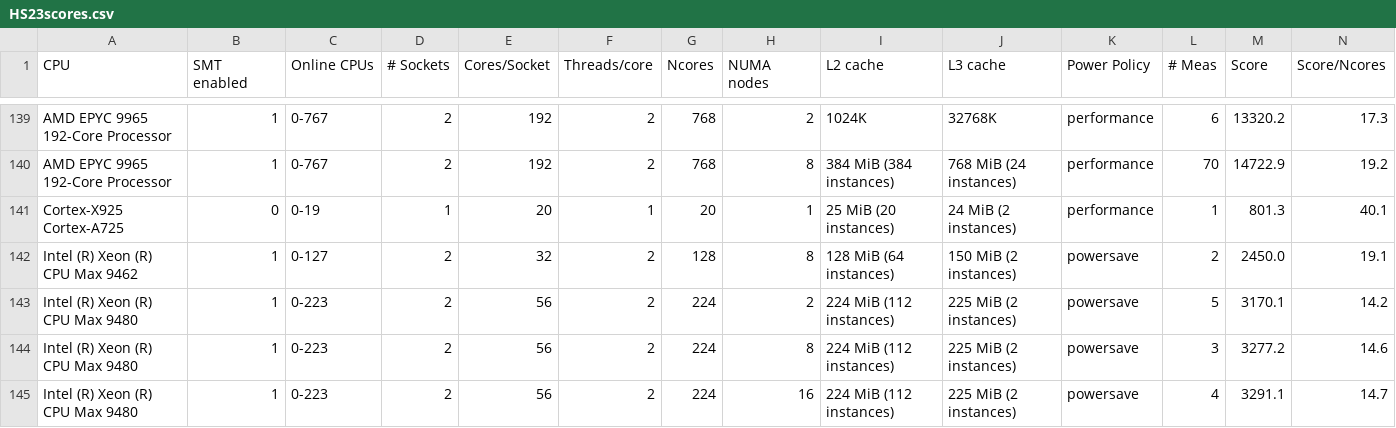
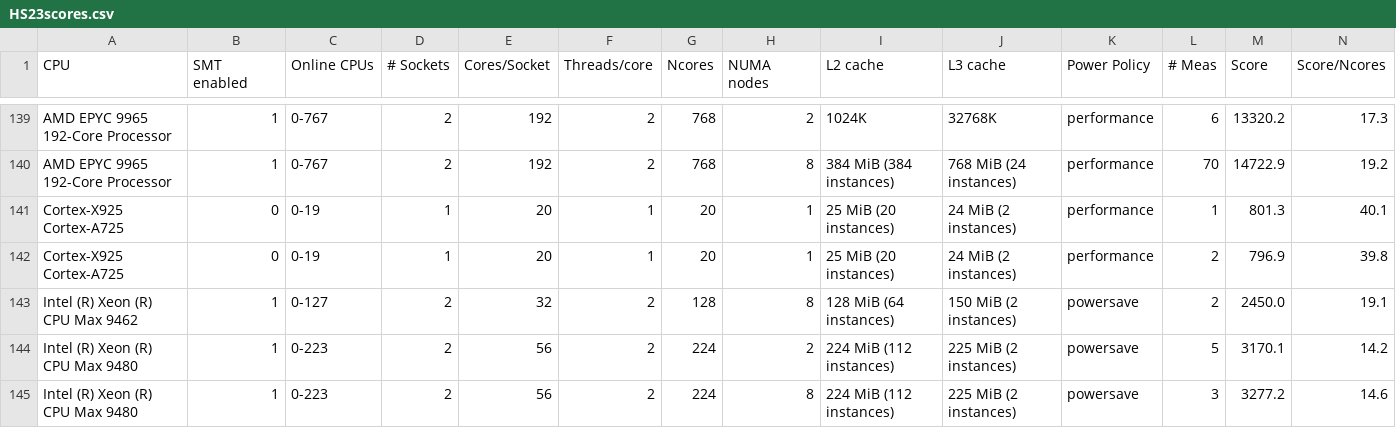
Before and after one commit to HEPiX-Forum/hepix-forum.github.io, a CSV file: _data/HS23scores.csv, drawn as a sheet; only a part is shown, gaps mark what is left out; the shorter side is filled out with more unchanged rows; rows hold the shown columns only; the diff names each change by its address in the sheet, - before the commit and + after, or states it on an @@ line.

Commit message:
CI job updates HS23 table (https://gitlab.cern.ch/hep-benchmarks/private-tools/-/jobs/73698894)

```diff
--- a/_data/HS23scores.csv
+++ b/_data/HS23scores.csv
+row 142: Cortex-X925 Cortex-A725 | 0 | 0-19 | 1 | 20 | 1 | 20 | 1 | 25 MiB (20 instances) | 24 MiB (2 instances) | performance | 2 | 796.9 | 39.8
```
